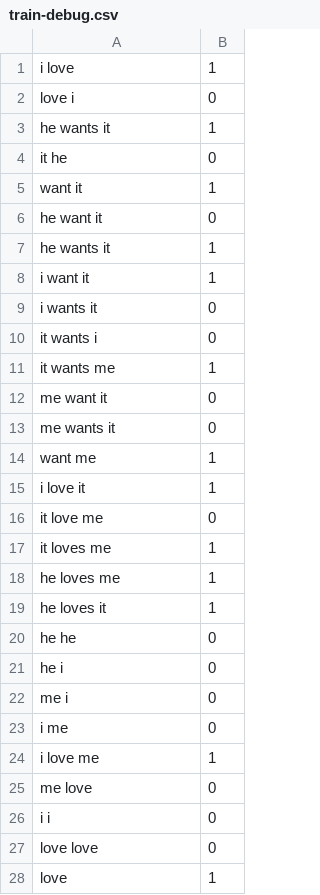
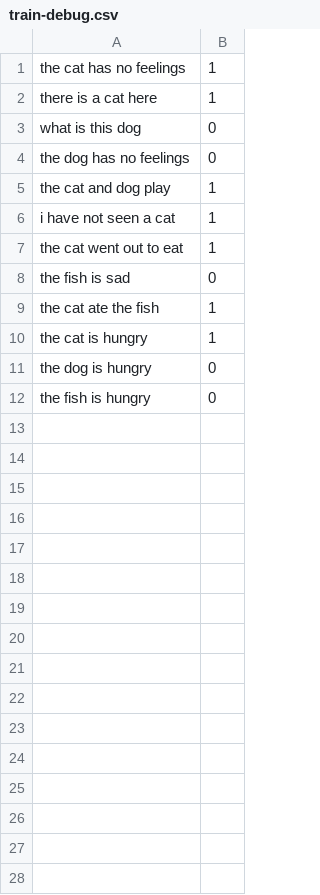
Before and after one commit to mmistele/bs-detection, a CSV file: keras/data/train-debug.csv, drawn as a sheet; only a part is shown; the diff covers the shown part only.

Commit message:
Debug script
Added a script and new data files to get outputs of saved models

```diff
--- a/keras/data/train-debug.csv
+++ b/keras/data/train-debug.csv
@@ -1,28 +1,12 @@
-i love, 1
-love i, 0
-he wants it, 1
-it he, 0
-want it, 1
-he want it, 0
-he wants it, 1
-i want it, 1
-i wants it, 0
-it wants i, 0
-it wants me, 1
-me want it, 0
-me wants it, 0
-want me, 1
-i love it, 1
-it love me, 0
-it loves me, 1
-he loves me, 1
-he loves it, 1
-he he, 0
-he i, 0
-me i, 0
-i me, 0
-i love me, 1
-me love, 0
-i i, 0
-love love, 0
-love, 1
+the cat has no feelings, 1
+there is a cat here, 1
+what is this dog, 0
+the dog has no feelings, 0
+the cat and dog play, 1
+i have not seen a cat, 1
+the cat went out to eat, 1
+the fish is sad, 0
+the cat ate the fish, 1
+the cat is hungry, 1
+the dog is hungry, 0
+the fish is hungry, 0
```
Also changed, not shown: 1 removed row elsewhere in this file, 3 other files.
